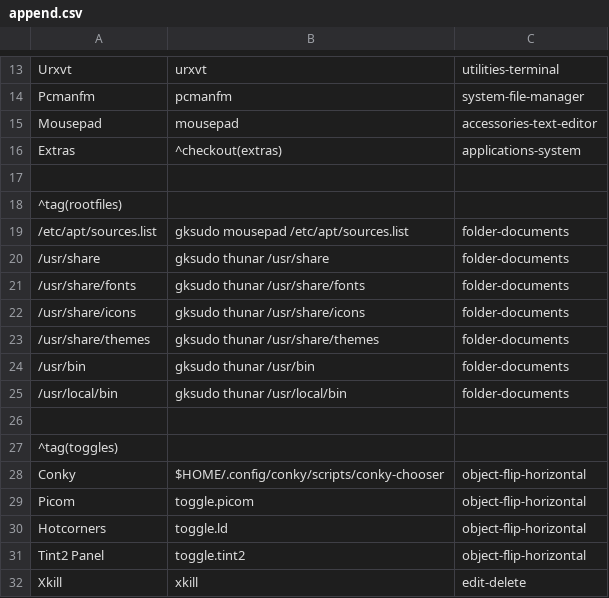
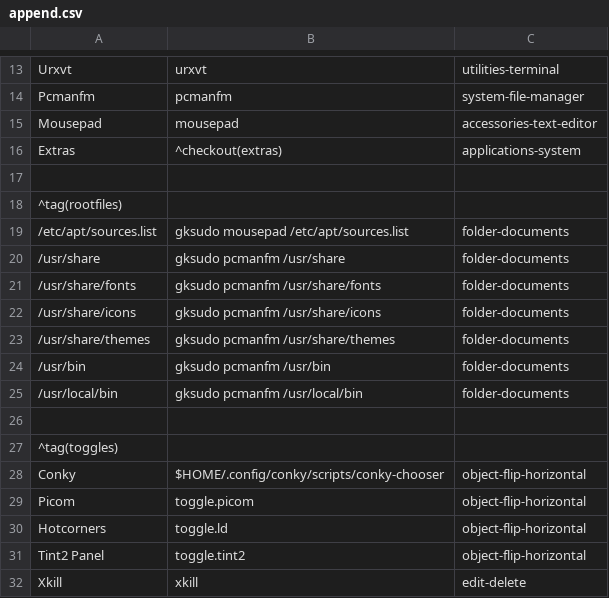
Before and after one commit to sleekmason/Lilidog-Minimal, a CSV file: config/includes.chroot_after_packages/etc/skel/.config/jgmenu/append.csv, drawn as a sheet; only a part is shown, gaps mark what is left out.

```diff
--- a/config/includes.chroot_after_packages/etc/skel/.config/jgmenu/append.csv
+++ b/config/includes.chroot_after_packages/etc/skel/.config/jgmenu/append.csv
@@ -19,8 +19,8 @@ Extras,             ^checkout(extras),   applications-system
 /etc/apt/sources.list,    gksudo mousepad /etc/apt/sources.list,  folder-documents
-/usr/share,               gksudo thunar /usr/share,               folder-documents
-/usr/share/fonts,         gksudo thunar /usr/share/fonts,         folder-documents
-/usr/share/icons,         gksudo thunar /usr/share/icons,         folder-documents
-/usr/share/themes,        gksudo thunar /usr/share/themes,        folder-documents
-/usr/bin,                 gksudo thunar /usr/bin,                 folder-documents
-/usr/local/bin,           gksudo thunar /usr/local/bin,           folder-documents
+/usr/share,               gksudo pcmanfm /usr/share,               folder-documents
+/usr/share/fonts,         gksudo pcmanfm /usr/share/fonts,         folder-documents
+/usr/share/icons,         gksudo pcmanfm /usr/share/icons,         folder-documents
+/usr/share/themes,        gksudo pcmanfm /usr/share/themes,        folder-documents
+/usr/bin,                 gksudo pcmanfm /usr/bin,                 folder-documents
+/usr/local/bin,           gksudo pcmanfm /usr/local/bin,           folder-documents
 
```
Also changed, not shown: config/includes.chroot_after_packages/etc/skel/.config/jgmenu/jgmenu.bak/append.csv, config/includes.chroot_after_packages/etc/skel/.config/jgmenu/jgmenu.bak/mymenu.csv, 1 other file.
